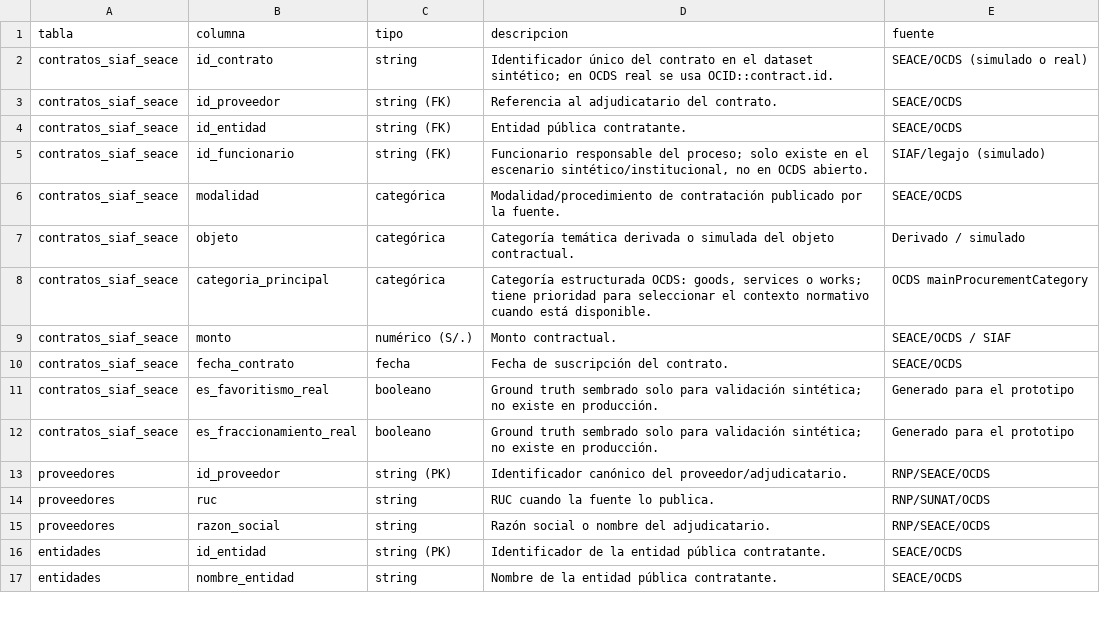
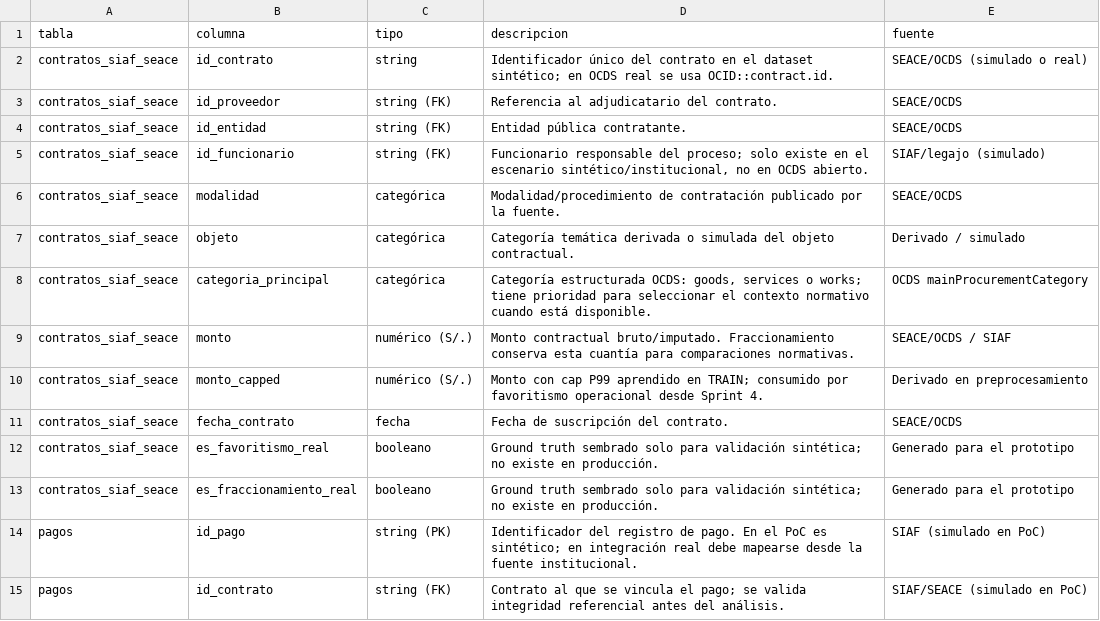
Before and after one commit to NoeCalle/cgr-analisis-datos, a CSV file: data/diccionario_datos.csv, drawn as a sheet; only a part is shown; the shorter side is filled out with more unchanged rows; the diff covers the shown part only.

```diff
--- a/data/diccionario_datos.csv
+++ b/data/diccionario_datos.csv
@@ -8,3 +8,4 @@ contratos_siaf_seace,objeto,categórica,Categoría temática derivada o simulada
 contratos_siaf_seace,categoria_principal,categórica,"Categoría estructurada OCDS: goods, services o works; tiene prioridad para seleccionar el contexto normativo cuando está disponible.",OCDS mainProcurementCategory
-contratos_siaf_seace,monto,numérico (S/.),Monto contractual.,SEACE/OCDS / SIAF
+contratos_siaf_seace,monto,numérico (S/.),Monto contractual bruto/imputado. Fraccionamiento conserva esta cuantía para comparaciones normativas.,SEACE/OCDS / SIAF
+contratos_siaf_seace,monto_capped,numérico (S/.),Monto con cap P99 aprendido en TRAIN; consumido por favoritismo operacional desde Sprint 4.,Derivado en preprocesamiento
 contratos_siaf_seace,fecha_contrato,fecha,Fecha de suscripción del contrato.,SEACE/OCDS
@@ -12 +13,3 @@ contratos_siaf_seace,es_favoritismo_real,booleano,Ground truth sembrado solo par
 contratos_siaf_seace,es_fraccionamiento_real,booleano,Ground truth sembrado solo para validación sintética; no existe en producción.,Generado para el prototipo
+pagos,id_pago,string (PK),Identificador del registro de pago. En el PoC es sintético; en integración real debe mapearse desde la fuente institucional.,SIAF (simulado en PoC)
+pagos,id_contrato,string (FK),Contrato al que se vincula el pago; se valida integridad referencial antes del análisis.,SIAF/SEACE (simulado en PoC)
```
Also changed, not shown: 9 added rows and 1 edited cell elsewhere in this file, lakehouse/oro/ranking_riesgo_fraccionamiento.csv, outputs/linaje_datos.csv, 45 other files.
